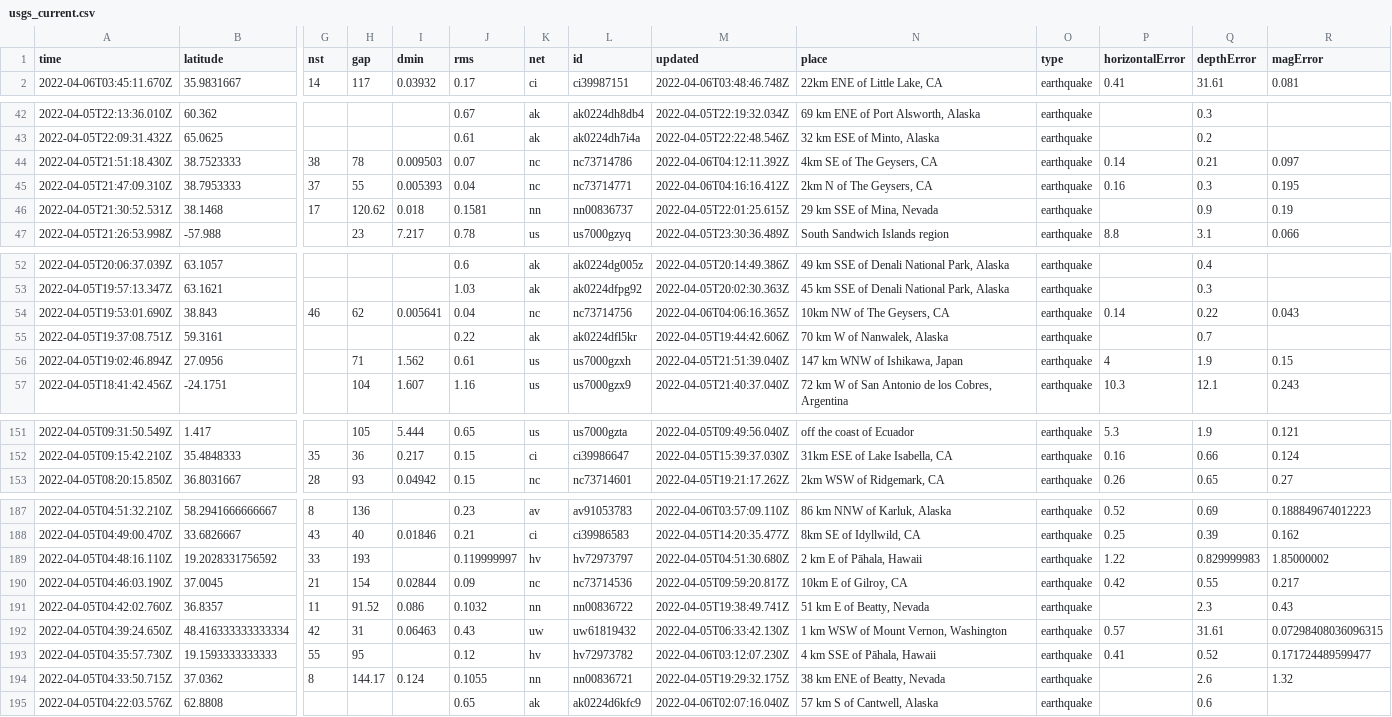
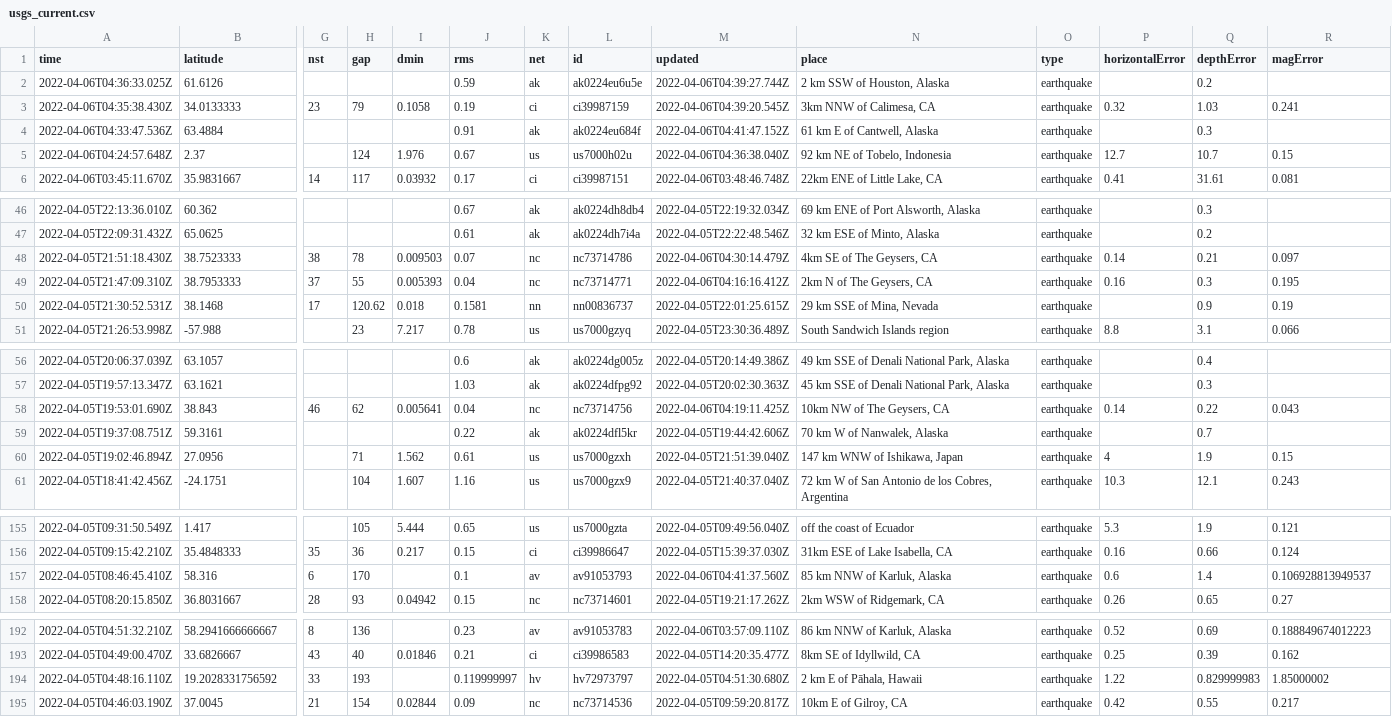
Before and after one commit to invisibae/nicar22-github-actions, a CSV file: usgs_current.csv, drawn as a sheet; only a part is shown, gaps mark what is left out; removed rows and columns are numbered as before the commit, all else as after; rows hold the shown columns only; the diff names each change by its address in the sheet, - before the commit and + after, or states it on an @@ line.

```diff
--- a/usgs_current.csv
+++ b/usgs_current.csv
+row 2: 2022-04-06T04:36:33.025Z | 61.6126 |  |  |  | 0.59 | ak | ak0224eu6u5e | 2022-04-06T04:39:27.744Z | 2 km SSW of Houston, Alaska | earthquake |  | 0.2
+row 3: 2022-04-06T04:35:38.430Z | 34.0133333 | 23 | 79 | 0.1058 | 0.19 | ci | ci39987159 | 2022-04-06T04:39:20.545Z | 3km NNW of Calimesa, CA | earthquake | 0.32 | 1.03 | 0.241
+row 4: 2022-04-06T04:33:47.536Z | 63.4884 |  |  |  | 0.91 | ak | ak0224eu684f | 2022-04-06T04:41:47.152Z | 61 km E of Cantwell, Alaska | earthquake |  | 0.3
+row 5: 2022-04-06T04:24:57.648Z | 2.37 |  | 124 | 1.976 | 0.67 | us | us7000h02u | 2022-04-06T04:36:38.040Z | 92 km NE of Tobelo, Indonesia | earthquake | 12.7 | 10.7 | 0.15
-M48 (updated): 2022-04-06T04:12:11.392Z
+M48 (updated): 2022-04-06T04:30:14.479Z
-M58 (updated): 2022-04-06T04:06:16.365Z
+M58 (updated): 2022-04-06T04:19:11.425Z
+row 157: 2022-04-05T08:46:45.410Z | 58.316 | 6 | 170 |  | 0.1 | av | av91053793 | 2022-04-06T04:41:37.560Z | 85 km NNW of Karluk, Alaska | earthquake | 0.6 | 1.4 | 0.106928813949537
-row 191: 2022-04-05T04:42:02.760Z | 36.8357 | 11 | 91.52 | 0.086 | 0.1032 | nn | nn00836722 | 2022-04-05T19:38:49.741Z | 51 km E of Beatty, Nevada | earthquake |  | 2.3 | 0.43
-row 192: 2022-04-05T04:39:24.650Z | 48.416333333333334 | 42 | 31 | 0.06463 | 0.43 | uw | uw61819432 | 2022-04-05T06:33:42.130Z | 1 km WSW of Mount Vernon, Washington | earthquake | 0.57 | 31.61 | 0.07298408036096315
-row 193: 2022-04-05T04:35:57.730Z | 19.1593333333333 | 55 | 95 |  | 0.12 | hv | hv72973782 | 2022-04-06T03:12:07.230Z | 4 km SSE of Pāhala, Hawaii | earthquake | 0.41 | 0.52 | 0.171724489599477
-row 194: 2022-04-05T04:33:50.715Z | 37.0362 | 8 | 144.17 | 0.124 | 0.1055 | nn | nn00836721 | 2022-04-05T19:29:32.175Z | 38 km ENE of Beatty, Nevada | earthquake |  | 2.6 | 1.32
-row 195: 2022-04-05T04:22:03.576Z | 62.8808 |  |  |  | 0.65 | ak | ak0224d6kfc9 | 2022-04-06T02:07:16.040Z | 57 km S of Cantwell, Alaska | earthquake |  | 0.6
```
Also changed, not shown: 1 other file.
